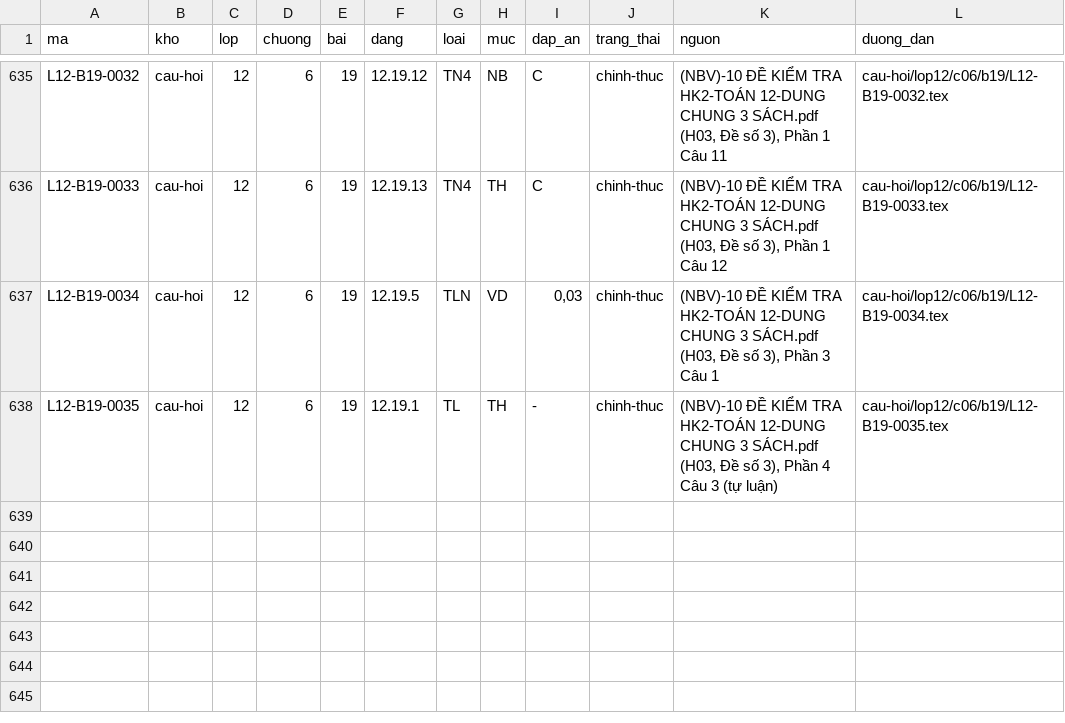
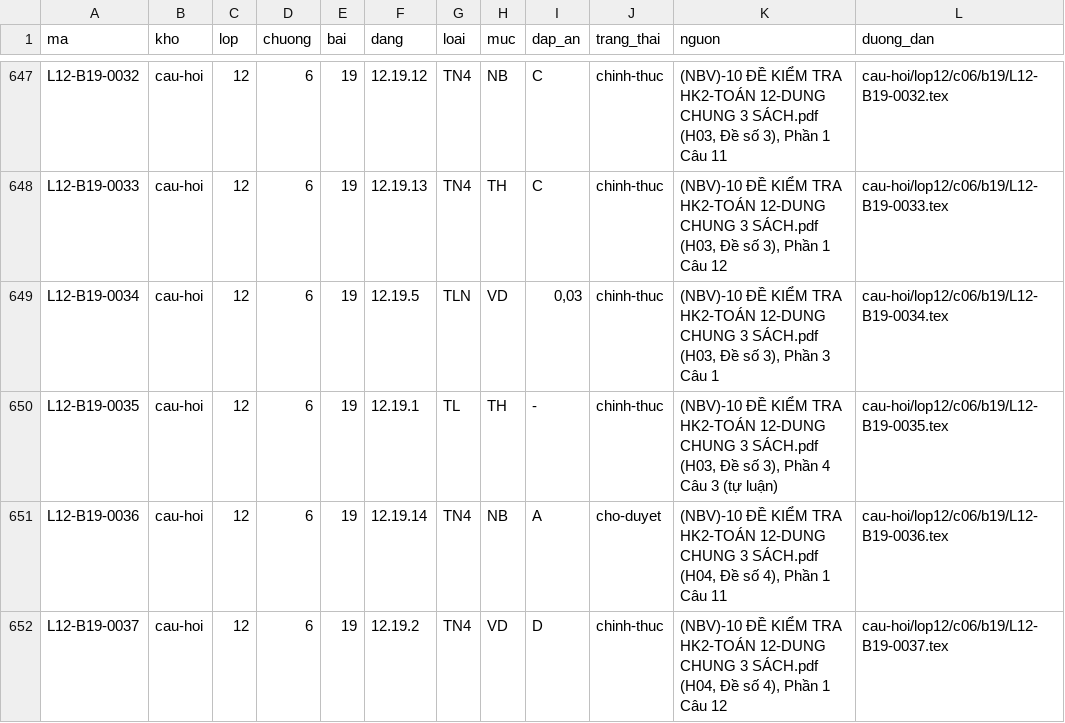
Before and after one commit to nguyenkhoi6107-ux/kho-toan-thpt, a CSV file: danh-muc/chi-muc.csv, drawn as a sheet; only a part is shown, gaps mark what is left out; the diff covers the shown part only.

```diff
--- a/danh-muc/chi-muc.csv
+++ b/danh-muc/chi-muc.csv
@@ -638 +650,3 @@ L12-B19-0034,cau-hoi,12,6,19,12.19.5,TLN,VD,"0,03",chinh-thuc,"(NBV)-10 ĐỀ KI
 L12-B19-0035,cau-hoi,12,6,19,12.19.1,TL,TH,-,chinh-thuc,"(NBV)-10 ĐỀ KIỂM TRA HK2-TOÁN 12-DUNG CHUNG 3 SÁCH.pdf (H03, Đề số 3), Phần 4 Câu 3 (tự luận)",cau-hoi/lop12/c06/b19/L12-B19-0035.tex
+L12-B19-0036,cau-hoi,12,6,19,12.19.14,TN4,NB,A,cho-duyet,"(NBV)-10 ĐỀ KIỂM TRA HK2-TOÁN 12-DUNG CHUNG 3 SÁCH.pdf (H04, Đề số 4), Phần 1 Câu 11",cau-hoi/lop12/c06/b19/L12-B19-0036.tex
+L12-B19-0037,cau-hoi,12,6,19,12.19.2,TN4,VD,D,chinh-thuc,"(NBV)-10 ĐỀ KIỂM TRA HK2-TOÁN 12-DUNG CHUNG 3 SÁCH.pdf (H04, Đề số 4), Phần 1 Câu 12",cau-hoi/lop12/c06/b19/L12-B19-0037.tex
```
Also changed, not shown: 14 added rows and 6 edited cells elsewhere in this file, danh-muc/tien-do.csv, 19 other files.
